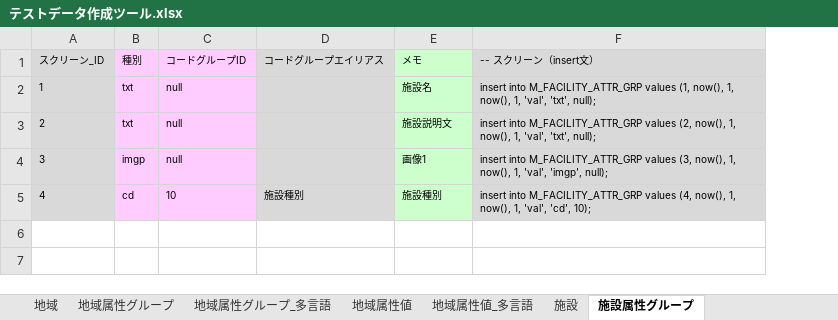
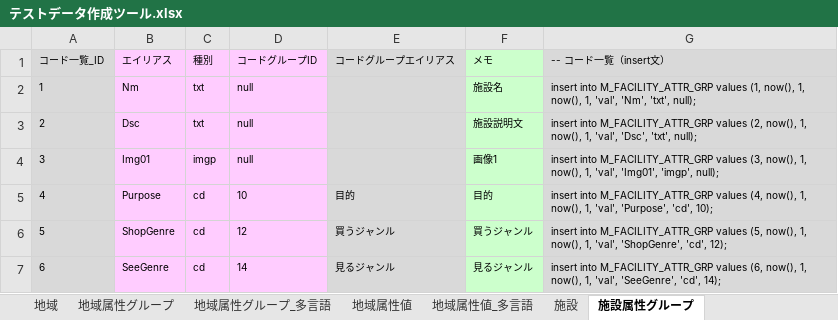
Before and after one commit to virtualex-project-x/melip-doc, an Excel workbook: 03_設計/04_DB/02_SQLコマンド/テストデータ作成ツール.xlsx, sheet 施設属性グループ, drawn as a sheet; values as stored, in another font and other column widths than the file's, no borders; removed rows and columns are numbered as before the commit, all else as after; the diff names each change by its address in the sheet, - before the commit and + after, or states it on an @@ line.

Commit message:
[modify][remove]アプリの方向性を大きく転換したため、エンティティを再設計
・レイアウト、レイアウトオブジェクトグループ、レイアウトオブジェクト、スクリーン、スクリーンオブジェクトグループ、スクリーンオブジェクト、スクリーンオブジェクト属性を削除
・地域の「ホームスクリーンID」を削除
・施設に「親施設ID」を追加
・施設属性グループに「エイリアス」を追加
・コード「目的」「食べるジャンル」「買うジャンル」「遊ぶジャンル」「見るジャンル」「泊まるジャンル」「イベントジャンル」を追加

```diff
--- a/03_設計/04_DB/02_SQLコマンド/テストデータ作成ツール.xlsx (sheet 施設属性グループ)
+++ b/03_設計/04_DB/02_SQLコマンド/テストデータ作成ツール.xlsx (sheet 施設属性グループ)
+column B (エイリアス), rows 2-5: Nm | Dsc | Img01 | Purpose
-column F (-- スクリーン（insert文）), rows 2-5: insert into M_FACILITY_ATTR_GRP values (1, now(), 1, now(), 1, 'val', 'txt', null); | insert into M_FACILITY_ATTR_GRP values (2, now(), 1, now(), 1, 'val', 'txt', null); | insert into M_FACILITY_ATTR_GRP values (3, now(), 1, now(), 1, 'val', 'imgp', null); | insert into M_FACILITY_ATTR_GRP values (4, now(), 1, now(), 1, 'val', 'cd', 10);
+column G (-- コード一覧（insert文）), rows 2-5: insert into M_FACILITY_ATTR_GRP values (1, now(), 1, now(), 1, 'val', 'Nm', 'txt', null); | insert into M_FACILITY_ATTR_GRP values (2, now(), 1, now(), 1, 'val', 'Dsc', 'txt', null); | insert into M_FACILITY_ATTR_GRP values (3, now(), 1, now(), 1, 'val', 'Img01', 'imgp', null); | insert into M_FACILITY_ATTR_GRP values (4, now(), 1, now(), 1, 'val', 'Purpose', 'cd', 10);
-A1: スクリーン_ID
+A1: コード一覧_ID
-E5 (コードグループエイリアス): 施設種別
+E5 (コードグループエイリアス): 目的
-F5 (メモ): 施設種別
+F5 (メモ): 目的
+row 6: 5 | ShopGenre | cd | 12 | 買うジャンル | 買うジャンル | insert into M_FACILITY_ATTR_GRP values (5, now(), 1, now(), 1, 'val', 'ShopGenre', 'cd', 12);
+row 7: 6 | SeeGenre | cd | 14 | 見るジャンル | 見るジャンル | insert into M_FACILITY_ATTR_GRP values (6, now(), 1, now(), 1, 'val', 'SeeGenre', 'cd', 14);
```
Also changed, not shown: sheet Code, sheet 施設属性グループ_多言語, sheet 施設属性値, sheet 施設属性値_多言語, sheet 地域, sheet 施設, 14 more sheets, other sheet tabs, formulas that keep their value, 03_設計/04_DB/01_定義書/テーブル定義書.xlsx, 03_設計/05_コード/コード定義一覧.xlsx, 35 other files.
